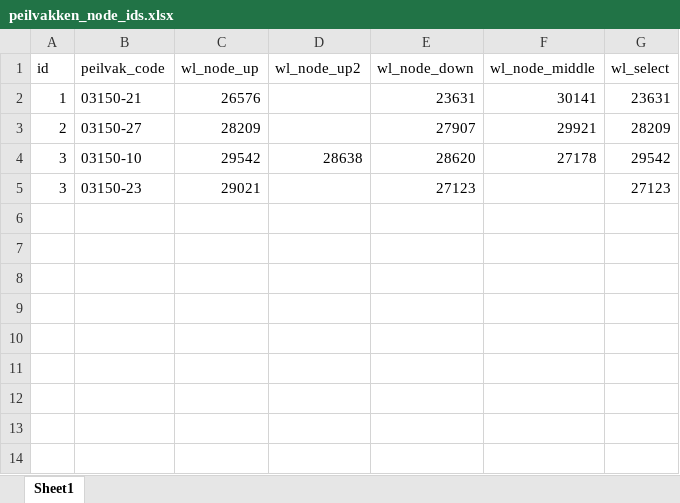
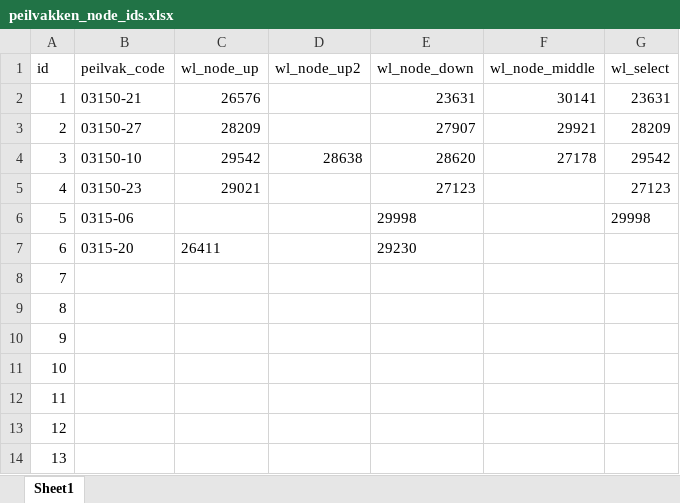
Before and after one commit to MargaritaLK/rtcxdata, an Excel workbook: peilvakken_node_ids.xlsx, sheet Sheet1, drawn as a sheet; values as stored, in another font and other column widths than the file's, no borders; the diff names each change by its address in the sheet, - before the commit and + after, or states it on an @@ line.

```diff
--- a/peilvakken_node_ids.xlsx (sheet Sheet1)
+++ b/peilvakken_node_ids.xlsx (sheet Sheet1)
-A5 (id): 3
+A5 (id): 4
+row 6: 5 | 0315-06 |  |  | 29998 |  | 29998
+row 7: 6 | 0315-20 | 26411 |  | 29230
+row 8: 7
+row 9: 8
+row 10: 9
+row 11: 10
+row 12: 11
+row 13: 12
+row 14: 13
```
Also changed, not shown: 2 other files.
